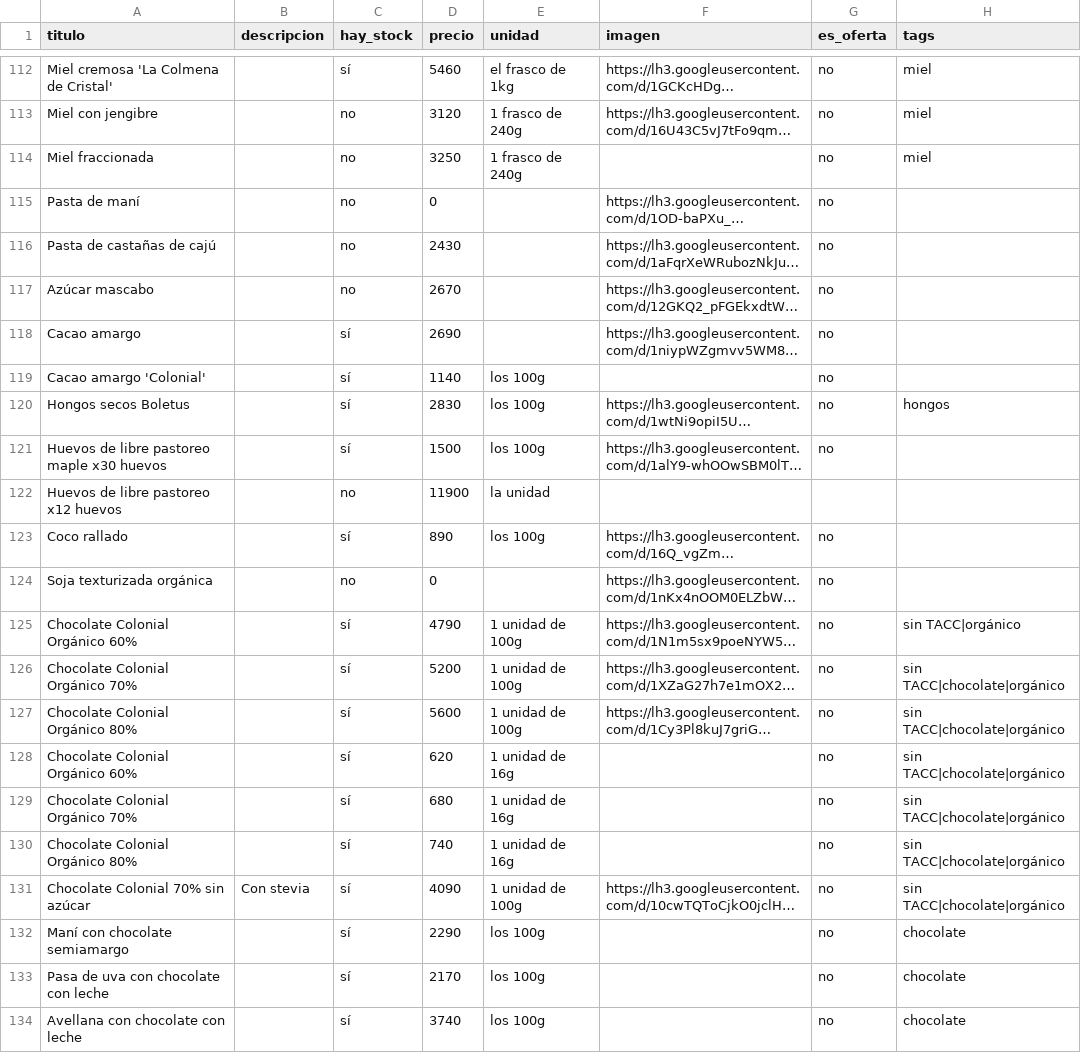
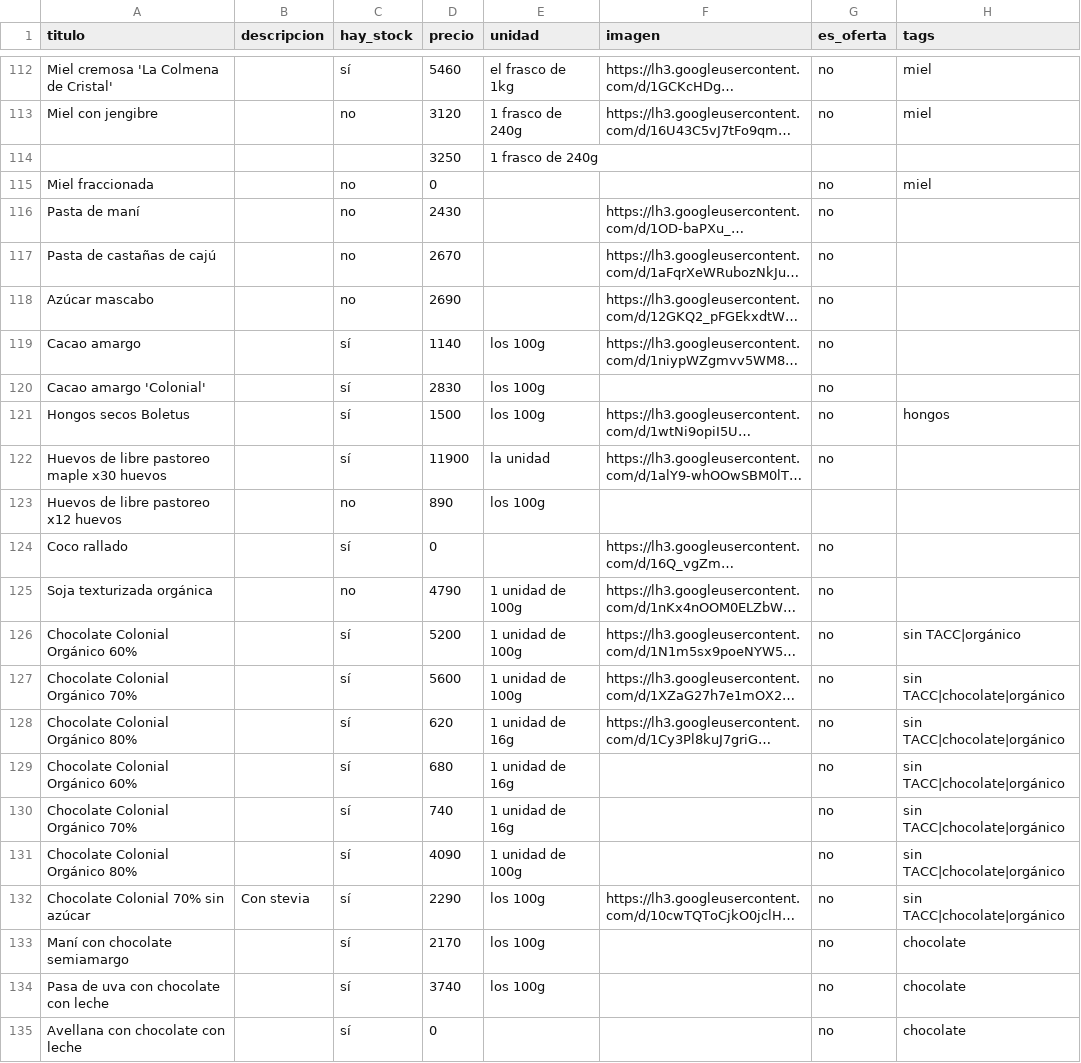
Before and after one commit to dietetica/productos, a CSV file: lista.csv, drawn as a sheet; only a part is shown, gaps mark what is left out; long unchanged cells end in …; addresses are those after the commit; the diff covers the shown part only; the diff names each change by its address in the sheet, - before the commit and + after, or states it on an @@ line.

Commit message:
Actualización automática de productos

```diff
--- a/lista.csv
+++ b/lista.csv
+row 114:  |  |  | 3250 | 1 frasco de 240g
-D115 (precio): 3250
+D115 (precio): 0
-E115 (unidad): 1 frasco de 240g
+E115 (unidad): (empty)
-D116 (precio): 0
+D116 (precio): 2430
-D117 (precio): 2430
+D117 (precio): 2670
-D118 (precio): 2670
+D118 (precio): 2690
-D119 (precio): 2690
+D119 (precio): 1140
-E119 (unidad): (empty)
+E119 (unidad): los 100g
-D120 (precio): 1140
+D120 (precio): 2830
-D121 (precio): 2830
+D121 (precio): 1500
-D122 (precio): 1500
+D122 (precio): 11900
-E122 (unidad): los 100g
+E122 (unidad): la unidad
-D123 (precio): 11900
+D123 (precio): 890
-E123 (unidad): la unidad
+E123 (unidad): los 100g
-D124 (precio): 890
+D124 (precio): 0
-E124 (unidad): los 100g
+E124 (unidad): (empty)
-D125 (precio): 0
+D125 (precio): 4790
-E125 (unidad): (empty)
+E125 (unidad): 1 unidad de 100g
-D126 (precio): 4790
+D126 (precio): 5200
-D127 (precio): 5200
+D127 (precio): 5600
-D128 (precio): 5600
+D128 (precio): 620
-E128 (unidad): 1 unidad de 100g
+E128 (unidad): 1 unidad de 16g
-D129 (precio): 620
+D129 (precio): 680
-D130 (precio): 680
+D130 (precio): 740
-D131 (precio): 740
+D131 (precio): 4090
-E131 (unidad): 1 unidad de 16g
+E131 (unidad): 1 unidad de 100g
-D132 (precio): 4090
+D132 (precio): 2290
-E132 (unidad): 1 unidad de 100g
+E132 (unidad): los 100g
-D133 (precio): 2290
+D133 (precio): 2170
-D134 (precio): 2170
+D134 (precio): 3740
-D135 (precio): 3740
+D135 (precio): 0
-E135 (unidad): los 100g
+E135 (unidad): (empty)
```
Also changed, not shown: 50 edited cells elsewhere in this file.
